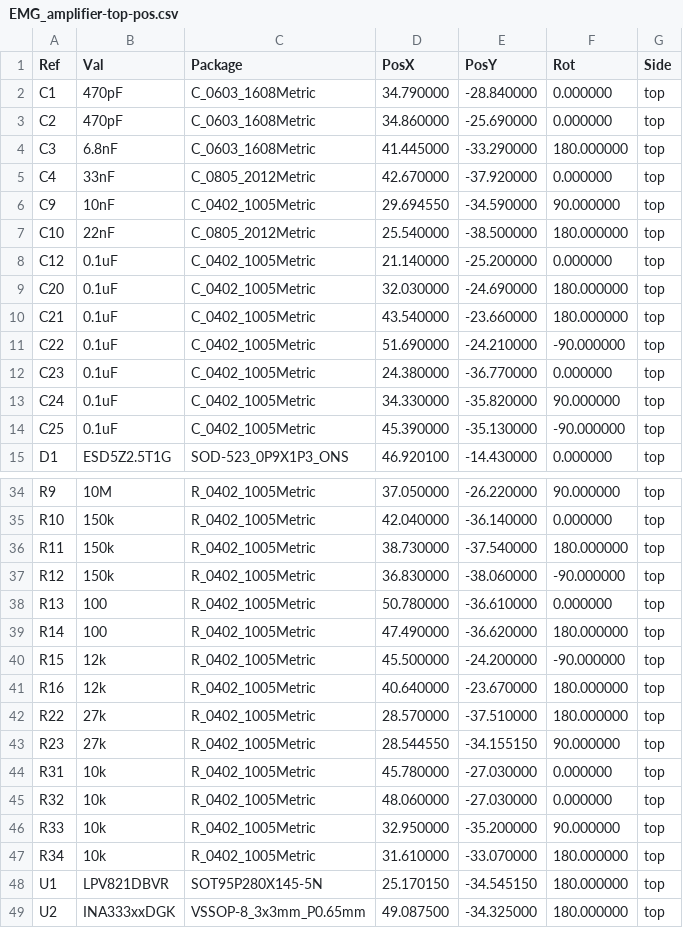
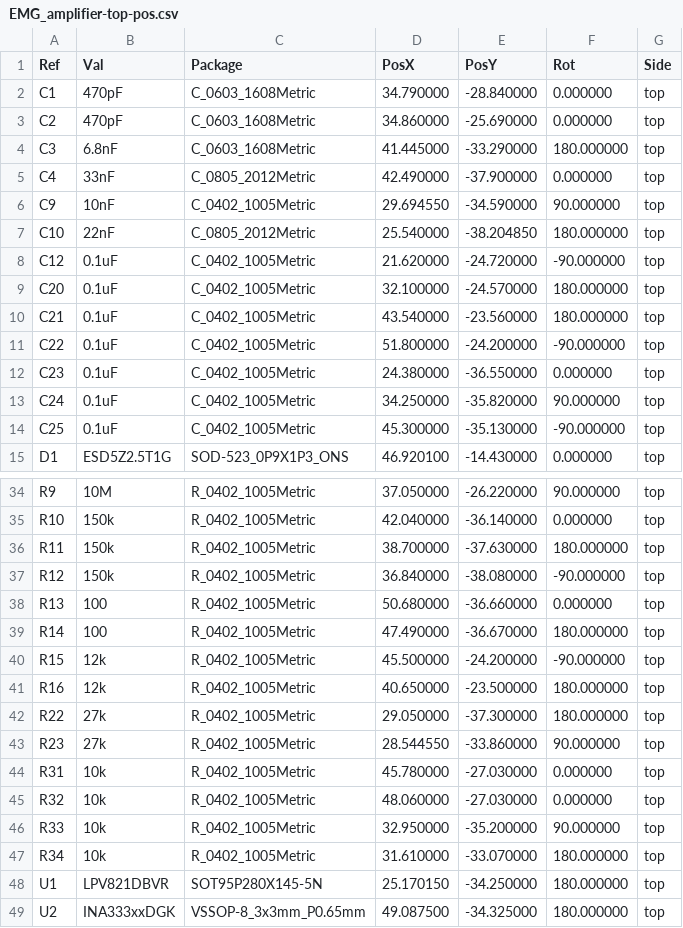
Before and after one commit to N-Pulse/EMG-HW, a CSV file: EMG_Amplifier_board/Versions/V2/EMG_amplifier-top-pos.csv, drawn as a sheet; only a part is shown, gaps mark what is left out.

```diff
--- a/EMG_Amplifier_board/Versions/V2/EMG_amplifier-top-pos.csv
+++ b/EMG_Amplifier_board/Versions/V2/EMG_amplifier-top-pos.csv
@@ -4,12 +4,12 @@ Ref,Val,Package,PosX,PosY,Rot,Side
 "C3","6.8nF","C_0603_1608Metric",41.445000,-33.290000,180.000000,top
-"C4","33nF","C_0805_2012Metric",42.670000,-37.920000,0.000000,top
+"C4","33nF","C_0805_2012Metric",42.490000,-37.900000,0.000000,top
 "C9","10nF","C_0402_1005Metric",29.694550,-34.590000,90.000000,top
-"C10","22nF","C_0805_2012Metric",25.540000,-38.500000,180.000000,top
-"C12","0.1uF","C_0402_1005Metric",21.140000,-25.200000,0.000000,top
-"C20","0.1uF","C_0402_1005Metric",32.030000,-24.690000,180.000000,top
-"C21","0.1uF","C_0402_1005Metric",43.540000,-23.660000,180.000000,top
-"C22","0.1uF","C_0402_1005Metric",51.690000,-24.210000,-90.000000,top
-"C23","0.1uF","C_0402_1005Metric",24.380000,-36.770000,0.000000,top
-"C24","0.1uF","C_0402_1005Metric",34.330000,-35.820000,90.000000,top
-"C25","0.1uF","C_0402_1005Metric",45.390000,-35.130000,-90.000000,top
+"C10","22nF","C_0805_2012Metric",25.540000,-38.204850,180.000000,top
+"C12","0.1uF","C_0402_1005Metric",21.620000,-24.720000,-90.000000,top
+"C20","0.1uF","C_0402_1005Metric",32.100000,-24.570000,180.000000,top
+"C21","0.1uF","C_0402_1005Metric",43.540000,-23.560000,180.000000,top
+"C22","0.1uF","C_0402_1005Metric",51.800000,-24.200000,-90.000000,top
+"C23","0.1uF","C_0402_1005Metric",24.380000,-36.550000,0.000000,top
+"C24","0.1uF","C_0402_1005Metric",34.250000,-35.820000,90.000000,top
+"C25","0.1uF","C_0402_1005Metric",45.300000,-35.130000,-90.000000,top
 "D1","ESD5Z2.5T1G","SOD-523_0P9X1P3_ONS",46.920100,-14.430000,0.000000,top
@@ -35,10 +35,10 @@ Ref,Val,Package,PosX,PosY,Rot,Side
 "R10","150k","R_0402_1005Metric",42.040000,-36.140000,0.000000,top
-"R11","150k","R_0402_1005Metric",38.730000,-37.540000,180.000000,top
-"R12","150k","R_0402_1005Metric",36.830000,-38.060000,-90.000000,top
-"R13","100","R_0402_1005Metric",50.780000,-36.610000,0.000000,top
-"R14","100","R_0402_1005Metric",47.490000,-36.620000,180.000000,top
+"R11","150k","R_0402_1005Metric",38.700000,-37.630000,180.000000,top
+"R12","150k","R_0402_1005Metric",36.840000,-38.080000,-90.000000,top
+"R13","100","R_0402_1005Metric",50.680000,-36.660000,0.000000,top
+"R14","100","R_0402_1005Metric",47.490000,-36.670000,180.000000,top
 "R15","12k","R_0402_1005Metric",45.500000,-24.200000,-90.000000,top
-"R16","12k","R_0402_1005Metric",40.640000,-23.670000,180.000000,top
-"R22","27k","R_0402_1005Metric",28.570000,-37.510000,180.000000,top
-"R23","27k","R_0402_1005Metric",28.544550,-34.155150,90.000000,top
+"R16","12k","R_0402_1005Metric",40.650000,-23.500000,180.000000,top
+"R22","27k","R_0402_1005Metric",29.050000,-37.300000,180.000000,top
+"R23","27k","R_0402_1005Metric",28.544550,-33.860000,90.000000,top
 "R31","10k","R_0402_1005Metric",45.780000,-27.030000,0.000000,top
@@ -47,3 +47,3 @@ Ref,Val,Package,PosX,PosY,Rot,Side
 "R34","10k","R_0402_1005Metric",31.610000,-33.070000,180.000000,top
-"U1","LPV821DBVR","SOT95P280X145-5N",25.170150,-34.545150,180.000000,top
+"U1","LPV821DBVR","SOT95P280X145-5N",25.170150,-34.250000,180.000000,top
 "U2","INA333xxDGK","VSSOP-8_3x3mm_P0.65mm",49.087500,-34.325000,180.000000,top
```
Also changed, not shown: EMG_Amplifier_board/Versions/V2/JLCPCB - EMG_amplifier-top-pos.csv, 30 other files.
